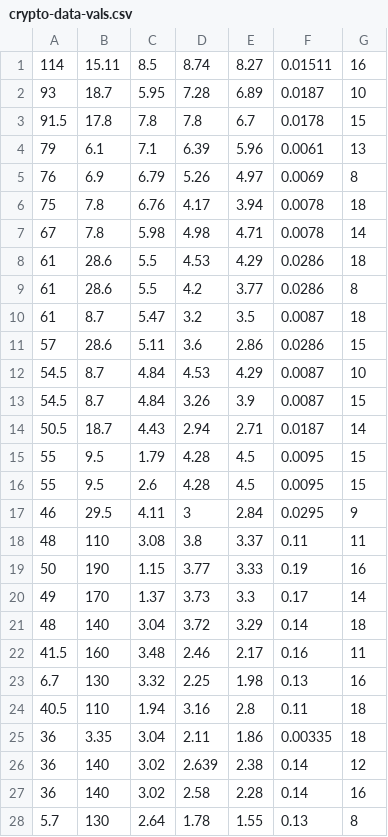
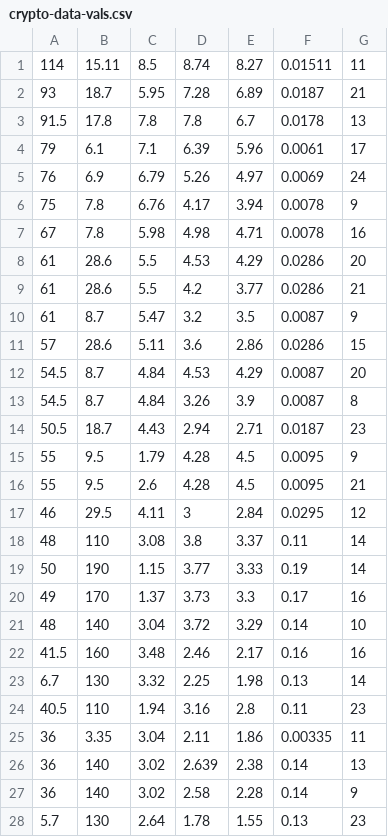
Before and after one commit to Feligx/miningfarm-optimizator, a CSV file: crypto-data-vals.csv, drawn as a sheet; only a part is shown; the diff covers the shown part only.

```diff
--- a/crypto-data-vals.csv
+++ b/crypto-data-vals.csv
@@ -1,28 +1,28 @@
-114,15.11,8.5,8.74,8.27,0.01511,16
-93,18.7,5.95,7.28,6.89,0.0187,10
-91.5,17.8,7.8,7.8,6.7,0.0178,15
-79,6.1,7.1,6.39,5.96,0.0061,13
-76,6.9,6.79,5.26,4.97,0.0069,8
-75,7.8,6.76,4.17,3.94,0.0078,18
-67,7.8,5.98,4.98,4.71,0.0078,14
-61,28.6,5.5,4.53,4.29,0.0286,18
-61,28.6,5.5,4.2,3.77,0.0286,8
-61,8.7,5.47,3.2,3.5,0.0087,18
+114,15.11,8.5,8.74,8.27,0.01511,11
+93,18.7,5.95,7.28,6.89,0.0187,21
+91.5,17.8,7.8,7.8,6.7,0.0178,13
+79,6.1,7.1,6.39,5.96,0.0061,17
+76,6.9,6.79,5.26,4.97,0.0069,24
+75,7.8,6.76,4.17,3.94,0.0078,9
+67,7.8,5.98,4.98,4.71,0.0078,16
+61,28.6,5.5,4.53,4.29,0.0286,20
+61,28.6,5.5,4.2,3.77,0.0286,21
+61,8.7,5.47,3.2,3.5,0.0087,9
 57,28.6,5.11,3.6,2.86,0.0286,15
-54.5,8.7,4.84,4.53,4.29,0.0087,10
-54.5,8.7,4.84,3.26,3.9,0.0087,15
-50.5,18.7,4.43,2.94,2.71,0.0187,14
-55,9.5,1.79,4.28,4.5,0.0095,15
-55,9.5,2.6,4.28,4.5,0.0095,15
-46,29.5,4.11,3,2.84,0.0295,9
-48,110,3.08,3.8,3.37,0.11,11
-50,190,1.15,3.77,3.33,0.19,16
-49,170,1.37,3.73,3.3,0.17,14
-48,140,3.04,3.72,3.29,0.14,18
-41.5,160,3.48,2.46,2.17,0.16,11
-6.7,130,3.32,2.25,1.98,0.13,16
-40.5,110,1.94,3.16,2.8,0.11,18
-36,3.35,3.04,2.11,1.86,0.00335,18
-36,140,3.02,2.639,2.38,0.14,12
-36,140,3.02,2.58,2.28,0.14,16
-5.7,130,2.64,1.78,1.55,0.13,8
+54.5,8.7,4.84,4.53,4.29,0.0087,20
+54.5,8.7,4.84,3.26,3.9,0.0087,8
+50.5,18.7,4.43,2.94,2.71,0.0187,23
+55,9.5,1.79,4.28,4.5,0.0095,9
+55,9.5,2.6,4.28,4.5,0.0095,21
+46,29.5,4.11,3,2.84,0.0295,12
+48,110,3.08,3.8,3.37,0.11,14
+50,190,1.15,3.77,3.33,0.19,14
+49,170,1.37,3.73,3.3,0.17,16
+48,140,3.04,3.72,3.29,0.14,10
+41.5,160,3.48,2.46,2.17,0.16,16
+6.7,130,3.32,2.25,1.98,0.13,14
+40.5,110,1.94,3.16,2.8,0.11,23
+36,3.35,3.04,2.11,1.86,0.00335,11
+36,140,3.02,2.639,2.38,0.14,13
+36,140,3.02,2.58,2.28,0.14,9
+5.7,130,2.64,1.78,1.55,0.13,23
```
Also changed, not shown: 11 edited cells elsewhere in this file, 1 other file.
